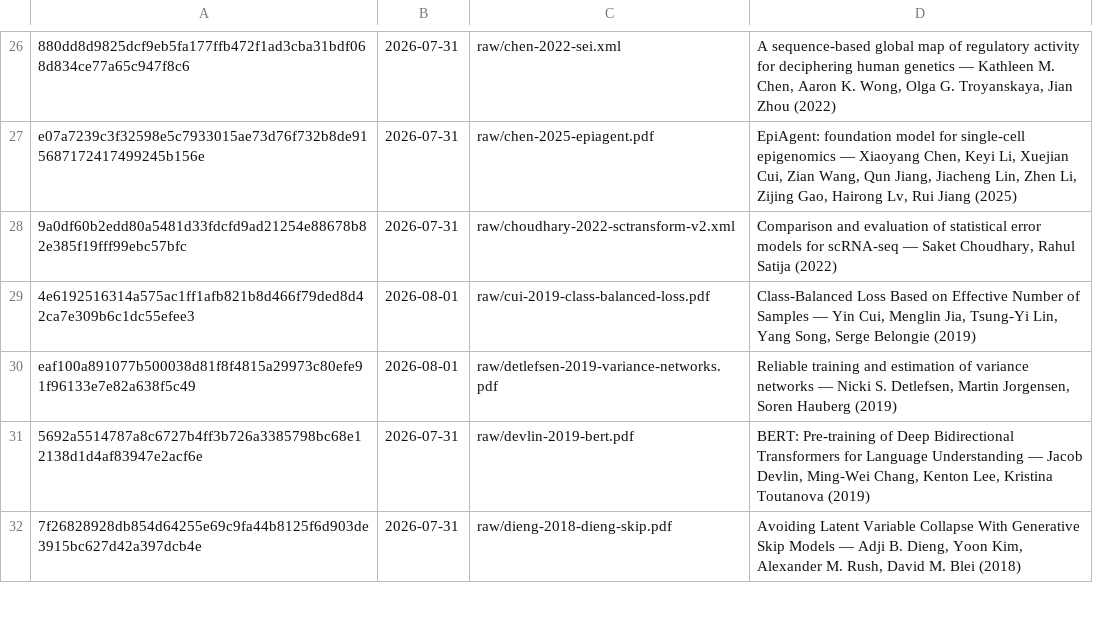
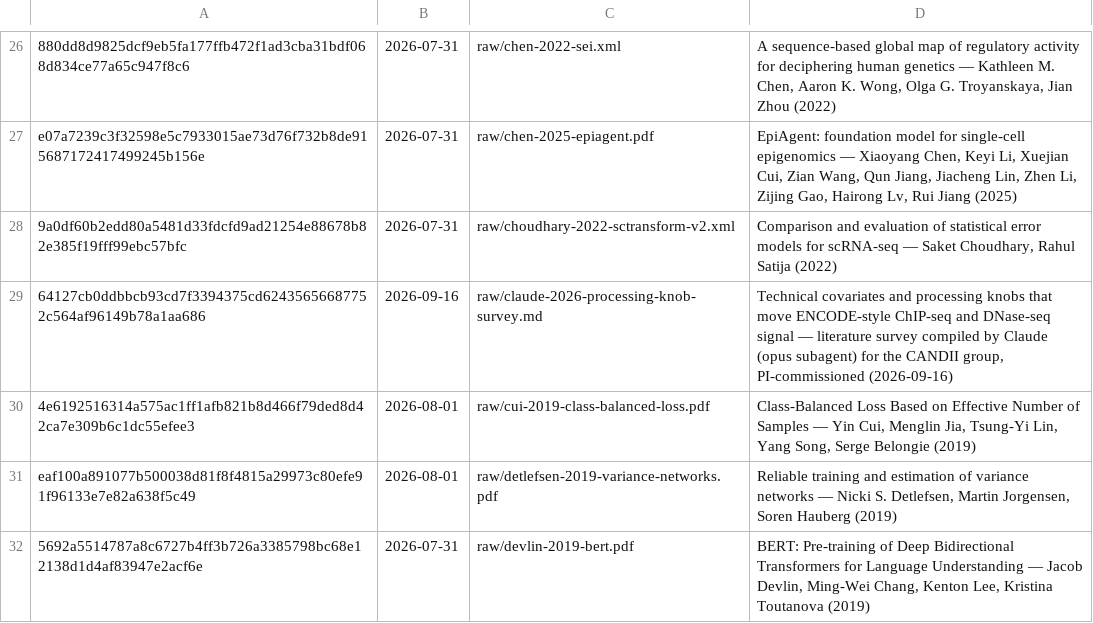
Before and after one commit to mehdiforoozandeh/CANDII, a TSV file: cruxvault/wiki/.sources.tsv, drawn as a sheet; only a part is shown, gaps mark what is left out; the shorter side is filled out with more unchanged rows; the diff names each change by its address in the sheet, - before the commit and + after, or states it on an @@ line.

```diff
--- a/cruxvault/wiki/.sources.tsv
+++ b/cruxvault/wiki/.sources.tsv
+row 29: 64127cb0ddbbcb93cd7f3394375cd62435656687752c564af96149b78a1aa686 | 2026-09-16 | raw/claude-2026-processing-knob-survey.md | Technical covariates and processing knobs that move ENCODE-style ChIP-seq and DNase-seq signal — literature survey compiled by Claude (opus subagent) for the CANDII group, PI-commissioned (2026-09-16)
```
Also changed, not shown: 12 other files.
